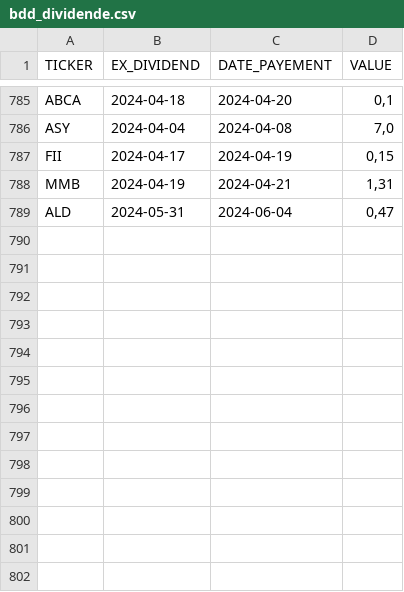
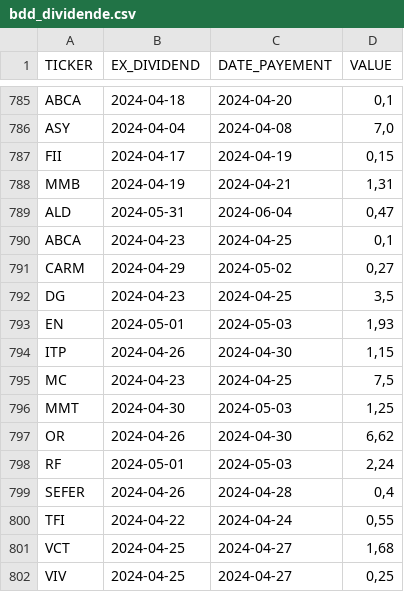
Before and after one commit to PAVfr/DataBourse, a CSV file: bdd_dividende.csv, drawn as a sheet; only a part is shown, gaps mark what is left out; the diff names each change by its address in the sheet, - before the commit and + after, or states it on an @@ line.

```diff
--- a/bdd_dividende.csv
+++ b/bdd_dividende.csv
+row 790: ABCA | 2024-04-23 | 2024-04-25 | 0,1
+row 791: CARM | 2024-04-29 | 2024-05-02 | 0,27
+row 792: DG | 2024-04-23 | 2024-04-25 | 3,5
+row 793: EN | 2024-05-01 | 2024-05-03 | 1,93
+row 794: ITP | 2024-04-26 | 2024-04-30 | 1,15
+row 795: MC | 2024-04-23 | 2024-04-25 | 7,5
+row 796: MMT | 2024-04-30 | 2024-05-03 | 1,25
+row 797: OR | 2024-04-26 | 2024-04-30 | 6,62
+row 798: RF | 2024-05-01 | 2024-05-03 | 2,24
+row 799: SEFER | 2024-04-26 | 2024-04-28 | 0,4
+row 800: TFI | 2024-04-22 | 2024-04-24 | 0,55
+row 801: VCT | 2024-04-25 | 2024-04-27 | 1,68
+row 802: VIV | 2024-04-25 | 2024-04-27 | 0,25
```
Also changed, not shown: bdd_entreprise.csv, 2 other files.
